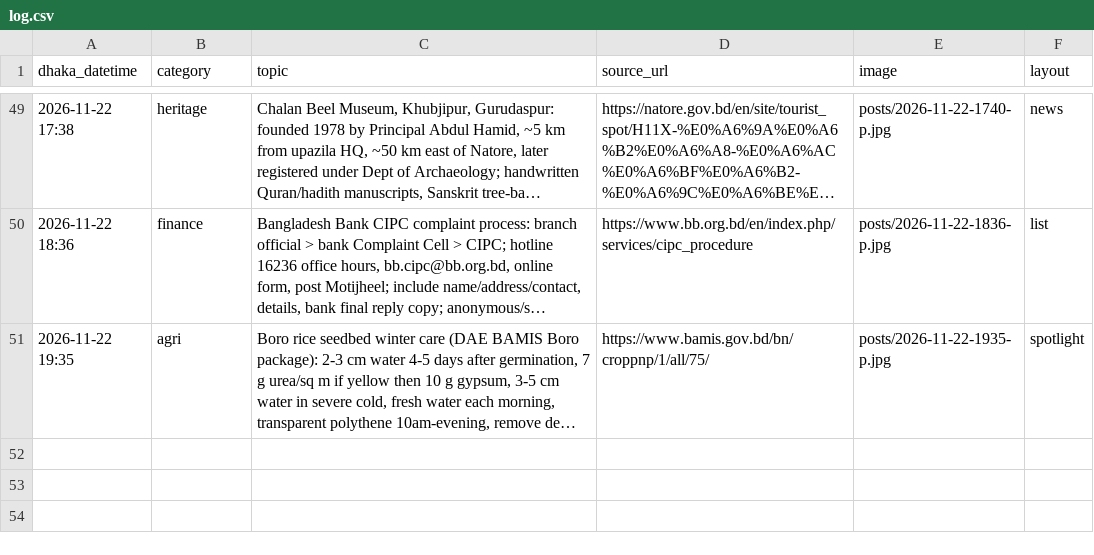
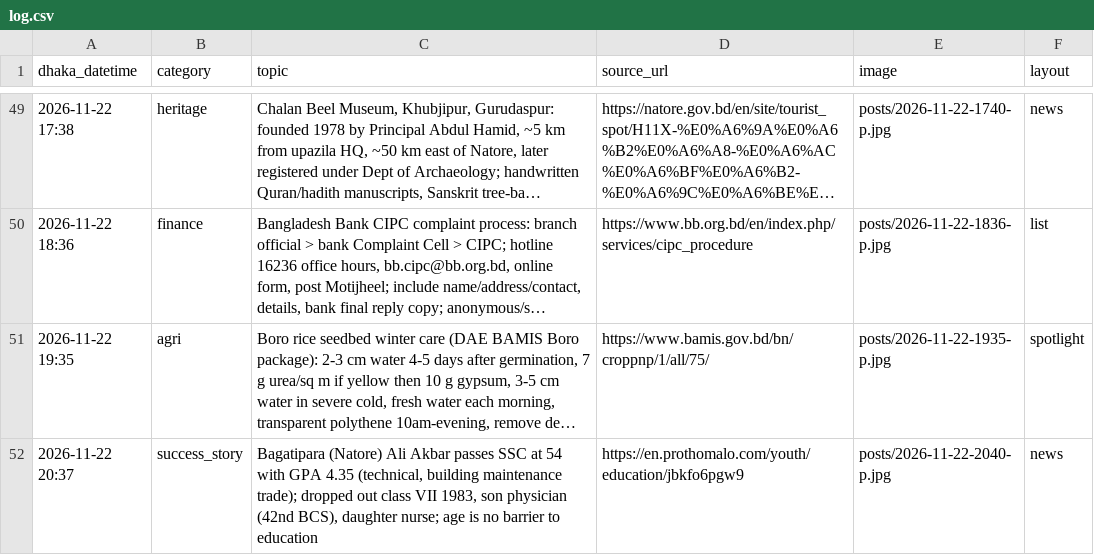
Before and after one commit to Rajibnt/codexnatore, a CSV file: ready/log.csv, drawn as a sheet; only a part is shown, gaps mark what is left out; long unchanged cells end in …; the diff names each change by its address in the sheet, - before the commit and + after, or states it on an @@ line.

```diff
--- a/ready/log.csv
+++ b/ready/log.csv
+row 52: 2026-11-22 20:37 | success_story | Bagatipara (Natore) Ali Akbar passes SSC at 54 with GPA 4.35 (technical, building maintenance trade); dropped out class VII 1983, son physician (42nd BCS), daughter nurse; age is no barrier to education | https://en.prothomalo.com/youth/education/jbkfo6pgw9 | posts/2026-11-22-2040-p.jpg | news
```
Also changed, not shown: 4 other files.
